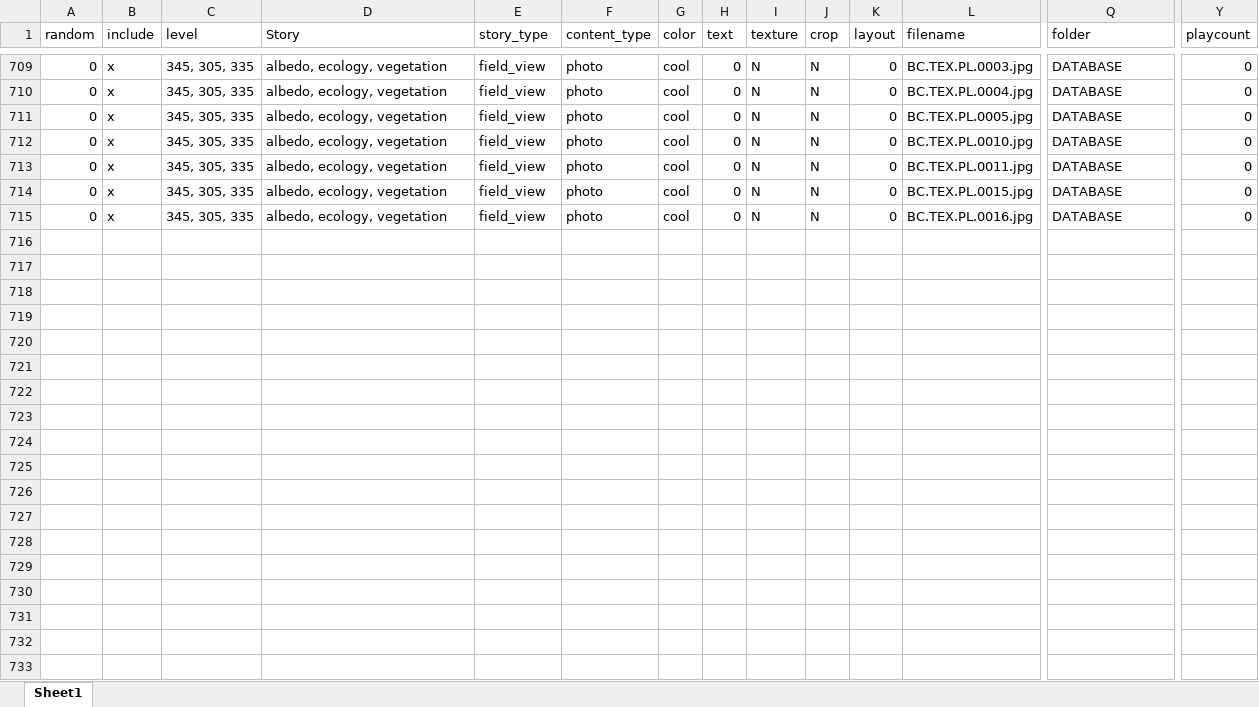
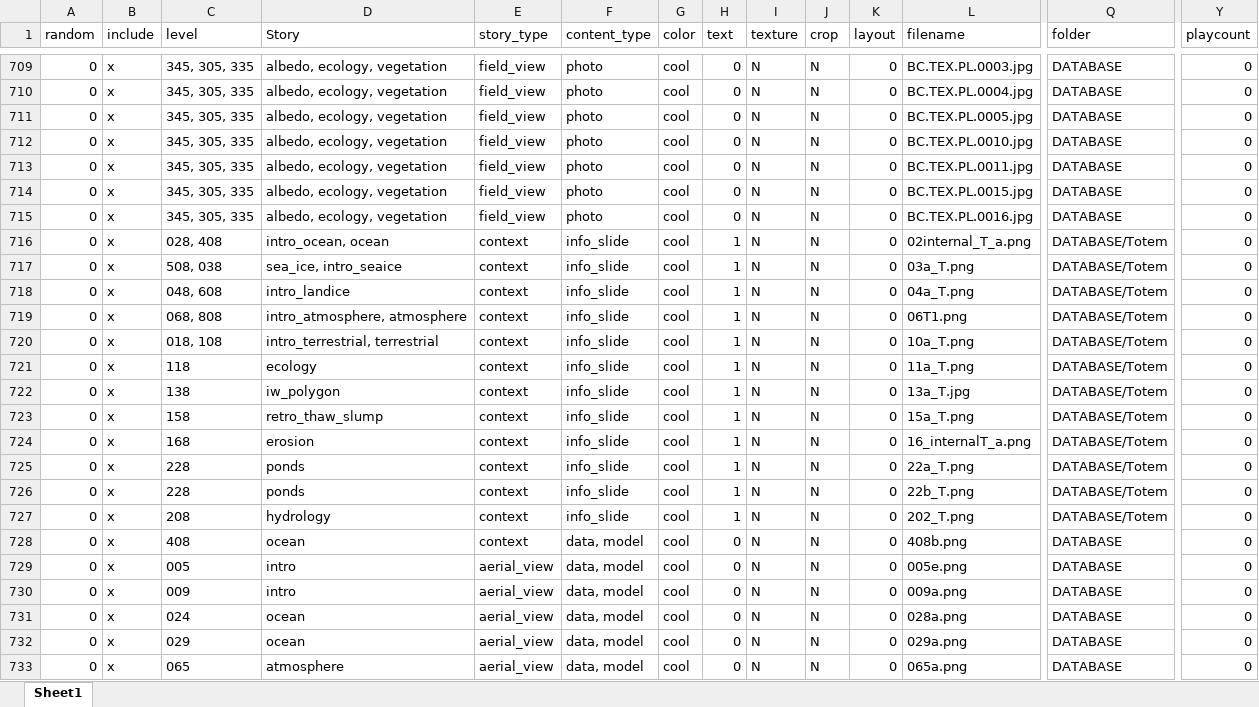
Before and after one commit to mireyarod23/climatePrisms, an Excel workbook: ImageDB4_7.xlsx, sheet Sheet1, drawn as a sheet; only a part is shown, gaps mark what is left out; values as stored, in another font and other column widths than the file's, no borders; conditional formats not drawn; rows hold the shown columns only; the diff covers the shown part only; the diff names each change by its address in the sheet, - before the commit and + after, or states it on an @@ line.

```diff
--- a/ImageDB4_7.xlsx (sheet Sheet1)
+++ b/ImageDB4_7.xlsx (sheet Sheet1)
+row 716: 0 | x | 028, 408 | intro_ocean, ocean | context | info_slide | cool | 1 | N | N | 0 | 02internal_T_a.png | DATABASE/Totem | 0
+row 717: 0 | x | 508, 038 | sea_ice, intro_seaice | context | info_slide | cool | 1 | N | N | 0 | 03a_T.png | DATABASE/Totem | 0
+row 718: 0 | x | 048, 608 | intro_landice | context | info_slide | cool | 1 | N | N | 0 | 04a_T.png | DATABASE/Totem | 0
+row 719: 0 | x | 068, 808 | intro_atmosphere, atmosphere | context | info_slide | cool | 1 | N | N | 0 | 06T1.png | DATABASE/Totem | 0
+row 720: 0 | x | 018, 108 | intro_terrestrial, terrestrial | context | info_slide | cool | 1 | N | N | 0 | 10a_T.png | DATABASE/Totem | 0
+row 721: 0 | x | 118 | ecology | context | info_slide | cool | 1 | N | N | 0 | 11a_T.png | DATABASE/Totem | 0
+row 722: 0 | x | 138 | iw_polygon | context | info_slide | cool | 1 | N | N | 0 | 13a_T.jpg | DATABASE/Totem | 0
+row 723: 0 | x | 158 | retro_thaw_slump | context | info_slide | cool | 1 | N | N | 0 | 15a_T.png | DATABASE/Totem | 0
+row 724: 0 | x | 168 | erosion | context | info_slide | cool | 1 | N | N | 0 | 16_internalT_a.png | DATABASE/Totem | 0
+row 725: 0 | x | 228 | ponds | context | info_slide | cool | 1 | N | N | 0 | 22a_T.png | DATABASE/Totem | 0
+row 726: 0 | x | 228 | ponds | context | info_slide | cool | 1 | N | N | 0 | 22b_T.png | DATABASE/Totem | 0
+row 727: 0 | x | 208 | hydrology | context | info_slide | cool | 1 | N | N | 0 | 202_T.png | DATABASE/Totem | 0
+row 728: 0 | x | 408 | ocean | context | data, model | cool | 0 | N | N | 0 | 408b.png | DATABASE | 0
+row 729: 0 | x | 005 | intro | aerial_view | data, model | cool | 0 | N | N | 0 | 005e.png | DATABASE | 0
+row 730: 0 | x | 009 | intro | aerial_view | data, model | cool | 0 | N | N | 0 | 009a.png | DATABASE | 0
+row 731: 0 | x | 024 | ocean | aerial_view | data, model | cool | 0 | N | N | 0 | 028a.png | DATABASE | 0
+row 732: 0 | x | 029 | ocean | aerial_view | data, model | cool | 0 | N | N | 0 | 029a.png | DATABASE | 0
+row 733: 0 | x | 065 | atmosphere | aerial_view | data, model | cool | 0 | N | N | 0 | 065a.png | DATABASE | 0
```
Also changed, not shown: 46 added rows, 294 edited cells and cell formats elsewhere in this sheet, layoutsDB4_4.xlsx, 6 other files.
